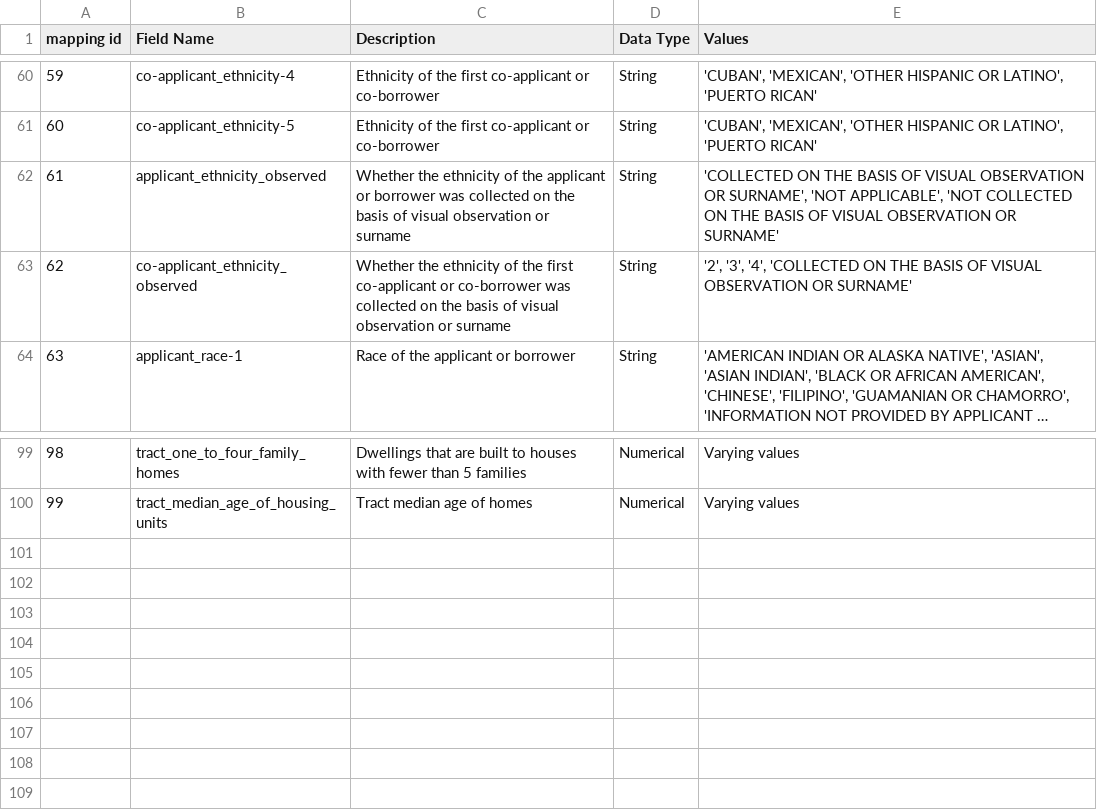
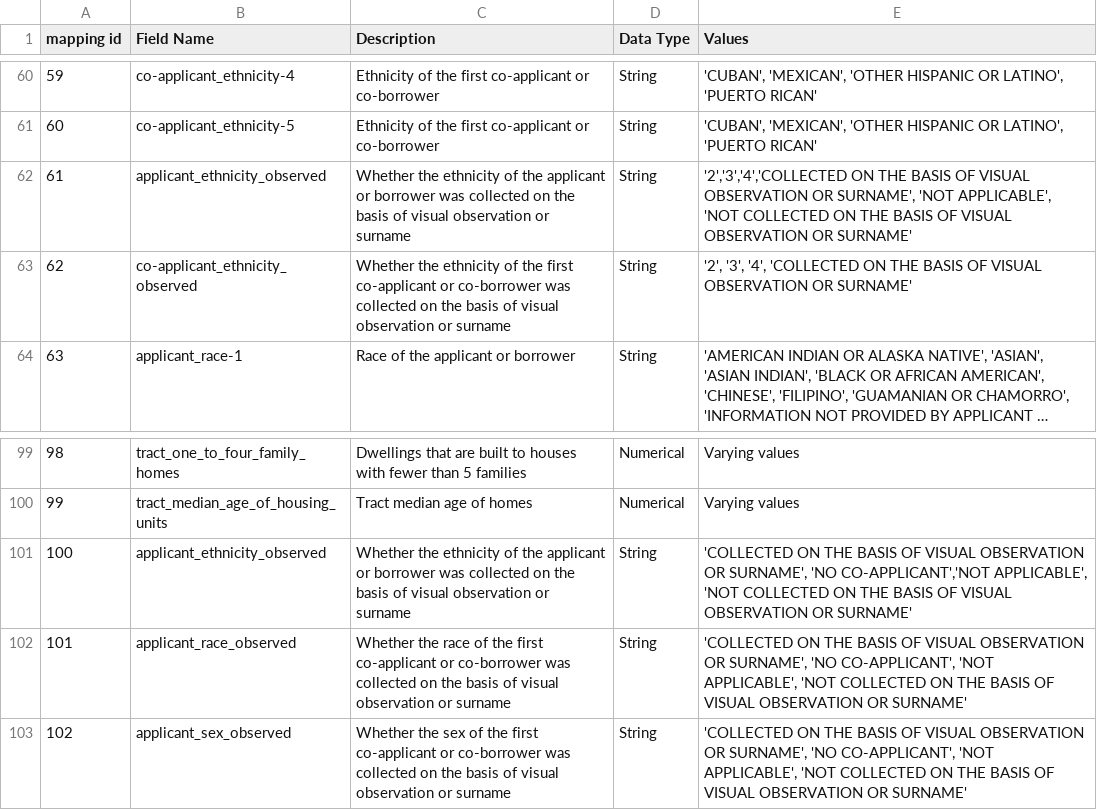
Before and after one commit to Siddhant989/O1, a CSV file: data/data_description_2.csv, drawn as a sheet; only a part is shown, gaps mark what is left out; long unchanged cells end in ….

Commit message:
adding new columns

```diff
--- a/data/data_description_2.csv
+++ b/data/data_description_2.csv
@@ -61,3 +61,3 @@ mapping id,Field Name,Description,Data Type,Values
 60,co-applicant_ethnicity-5,Ethnicity of the first co-applicant or co-borrower,String,"'CUBAN', 'MEXICAN', 'OTHER HISPANIC OR LATINO', 'PUERTO RICAN'"
-61,applicant_ethnicity_observed,Whether the ethnicity of the applicant or borrower was collected on the basis of visual observation or surname,String,"'COLLECTED ON THE BASIS OF VISUAL OBSERVATION OR SURNAME', 'NOT APPLICABLE', 'NOT COLLECTED ON THE BASIS OF VISUAL OBSERVATION OR SURNAME'"
+61,applicant_ethnicity_observed,Whether the ethnicity of the applicant or borrower was collected on the basis of visual observation or surname,String,"'2','3','4','COLLECTED ON THE BASIS OF VISUAL OBSERVATION OR SURNAME', 'NOT APPLICABLE', 'NOT COLLECTED ON THE BASIS OF VISUAL OBSERVATION OR SURNAME'"
 62,co-applicant_ethnicity_observed,Whether the ethnicity of the first co-applicant or co-borrower was collected on the basis of visual observation or surname,String,"'2', '3', '4', 'COLLECTED ON THE BASIS OF VISUAL OBSERVATION OR SURNAME'"
@@ -100 +100,4 @@ mapping id,Field Name,Description,Data Type,Values
 99,tract_median_age_of_housing_units,Tract median age of homes,Numerical,Varying values
+100,applicant_ethnicity_observed,Whether the ethnicity of the applicant or borrower was collected on the basis of visual observation or surname,String,"'COLLECTED ON THE BASIS OF VISUAL OBSERVATION OR SURNAME', 'NO CO-APPLICANT','NOT APPLICABLE', 'NOT COLLECTED ON THE BASIS OF VISUAL OBSERVATION OR SURNAME'"
+101,applicant_race_observed,Whether the race of the first co-applicant or co-borrower was collected on the basis of visual observation or surname,String,"'COLLECTED ON THE BASIS OF VISUAL OBSERVATION OR SURNAME', 'NO CO-APPLICANT', 'NOT APPLICABLE', 'NOT COLLECTED ON THE BASIS OF VISUAL OBSERVATION OR SURNAME'"
+102,applicant_sex_observed,Whether the sex of the first co-applicant or co-borrower was collected on the basis of visual observation or surname,String,"'COLLECTED ON THE BASIS OF VISUAL OBSERVATION OR SURNAME', 'NO CO-APPLICANT', 'NOT APPLICABLE', 'NOT COLLECTED ON THE BASIS OF VISUAL OBSERVATION OR SURNAME'"
```
Also changed, not shown: 2 other files.
